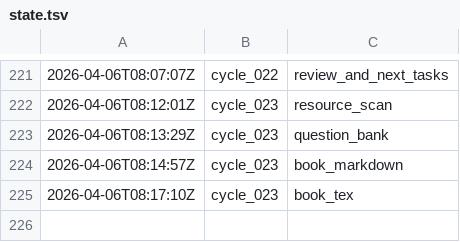
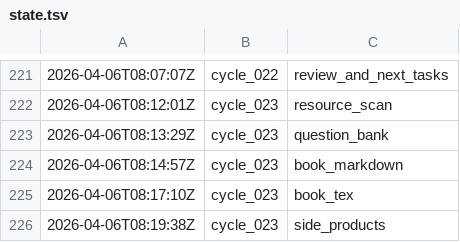
Before and after one commit to lachlanchen/LazyEarn, a TSV file: references/wealth-engine/state.tsv, drawn as a sheet; only a part is shown, gaps mark what is left out.

Commit message:
wealth refinery: cycle_023 round 06 readme_sync

```diff
--- a/references/wealth-engine/state.tsv
+++ b/references/wealth-engine/state.tsv
@@ -225 +225,2 @@
 2026-04-06T08:17:10Z	cycle_023	book_tex
+2026-04-06T08:19:38Z	cycle_023	side_products
```
Also changed, not shown: 6 other files.
